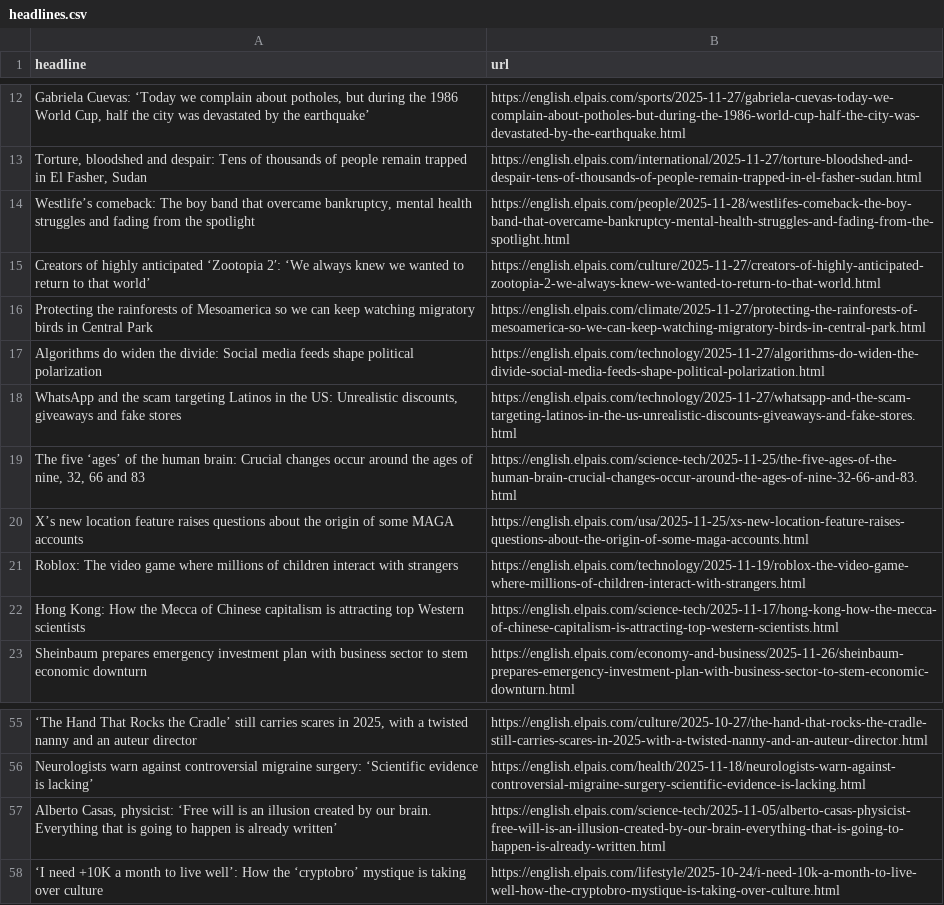
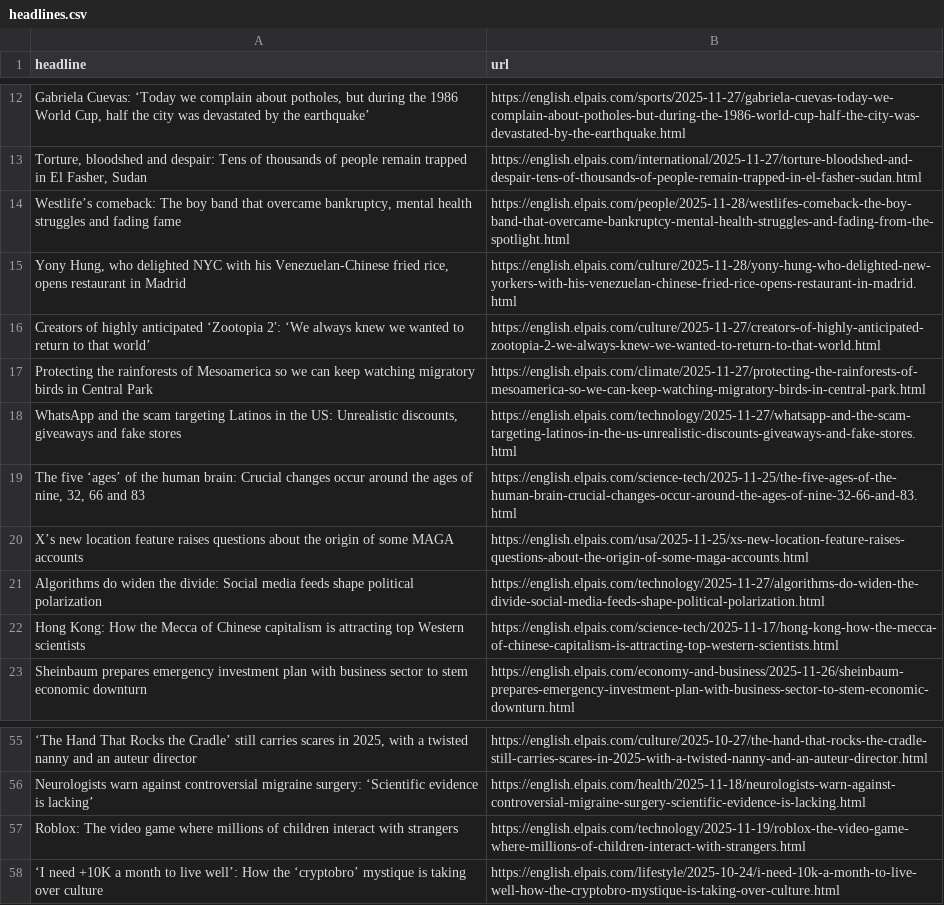
Before and after one commit to adiel3/el-pais-autoscraper, a CSV file: headlines.csv, drawn as a sheet; only a part is shown, gaps mark what is left out; removed rows and columns are numbered as before the commit, all else as after; the diff names each change by its address in the sheet, - before the commit and + after, or states it on an @@ line.

```diff
--- a/headlines.csv
+++ b/headlines.csv
-A14 (headline): …and fading from the spotlight
+A14 (headline): …and fading fame
+row 15: Yony Hung, who delighted NYC with his Venezuelan-Chinese fried rice, opens restaurant in Madrid | https://english.elpais.com/culture/2025-11-28/yony-hung-who-delighted-new-yorkers-with-his-venezuelan-chinese-fried-rice-opens-restaurant-in-madrid.html
@@ row 17 moved to row 21: Algorithms do widen the divide: Social m… @@
-row 57: Alberto Casas, physicist: ‘Free will is an illusion created by our brain. Everything that is going to happen is already written’ | https://english.elpais.com/science-tech/2025-11-05/alberto-casas-physicist-free-will-is-an-illusion-created-by-our-brain-everything-that-is-going-to-happen-is-already-written.html
@@ row 21 moved to row 57: Roblox: The video game where millions of… @@
```
